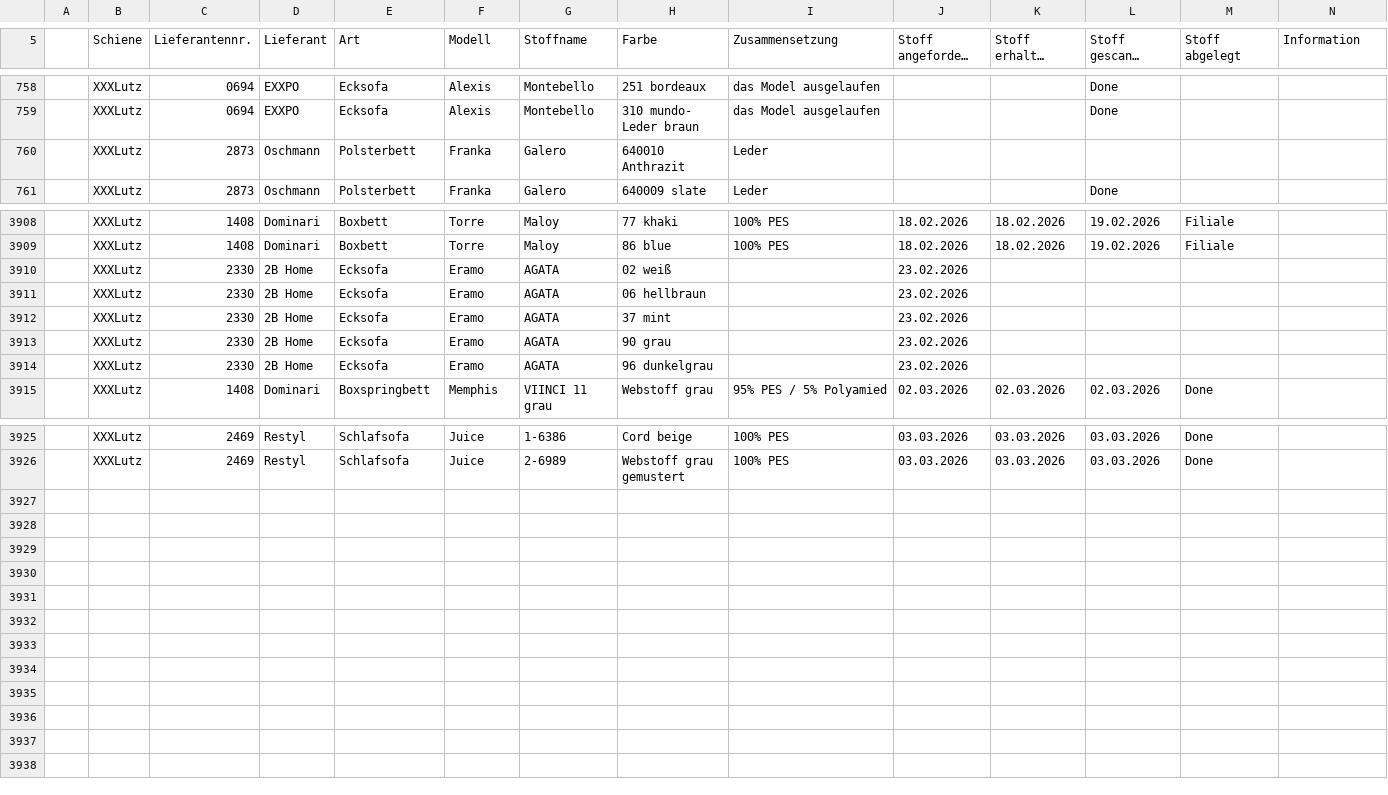
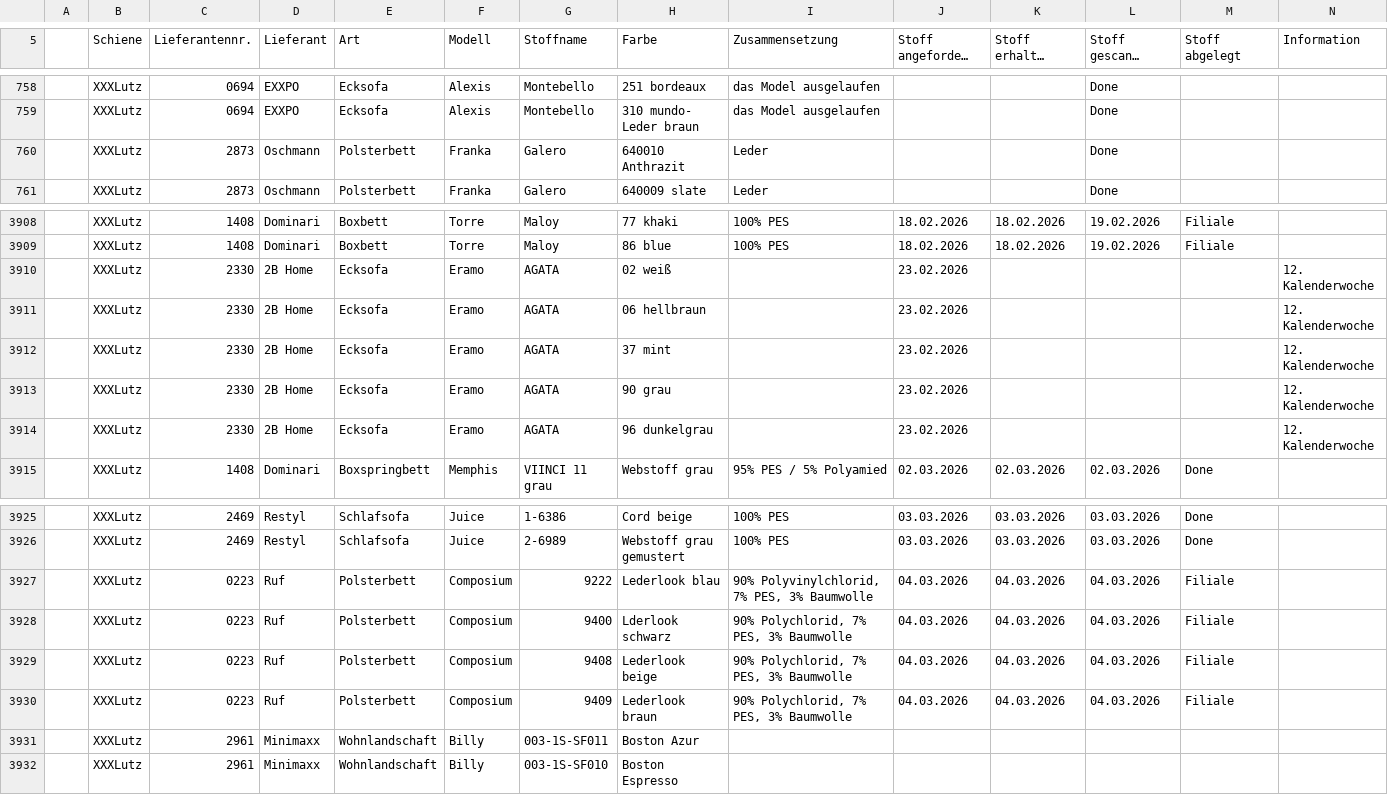
Before and after one commit to WALM-DC/WebTools, a CSV file: public/Stoffe.csv, drawn as a sheet; only a part is shown, gaps mark what is left out; long unchanged cells end in …; rows hold the shown columns only; the diff names each change by its address in the sheet, - before the commit and + after, or states it on an @@ line.

```diff
--- a/public/Stoffe.csv
+++ b/public/Stoffe.csv
-L760 (Stoff gescannt (Datum)): (empty)
+L760 (Stoff gescannt (Datum)): Done
-N3910:N3914 (Information): (empty)
+N3910:N3914 (Information): 12. Kalenderwoche
+row 3927:  | XXXLutz | 0223 | Ruf | Polsterbett | Composium | 9222 | Lederlook blau | 90% Polyvinylchlorid, 7% PES, 3% Baumwolle | 04.03.2026 | 04.03.2026 | 04.03.2026 | Filiale
+row 3928:  | XXXLutz | 0223 | Ruf | Polsterbett | Composium | 9400 | Lderlook schwarz | 90% Polychlorid, 7% PES, 3% Baumwolle | 04.03.2026 | 04.03.2026 | 04.03.2026 | Filiale
+row 3929:  | XXXLutz | 0223 | Ruf | Polsterbett | Composium | 9408 | Lederlook beige | 90% Polychlorid, 7% PES, 3% Baumwolle | 04.03.2026 | 04.03.2026 | 04.03.2026 | Filiale
+row 3930:  | XXXLutz | 0223 | Ruf | Polsterbett | Composium | 9409 | Lederlook braun | 90% Polychlorid, 7% PES, 3% Baumwolle | 04.03.2026 | 04.03.2026 | 04.03.2026 | Filiale
+row 3931:  | XXXLutz | 2961 | Minimaxx | Wohnlandschaft | Billy | 003-1S-SF011 | Boston Azur
+row 3932:  | XXXLutz | 2961 | Minimaxx | Wohnlandschaft | Billy | 003-1S-SF010 | Boston Espresso
```
Also changed, not shown: 3 other files.
